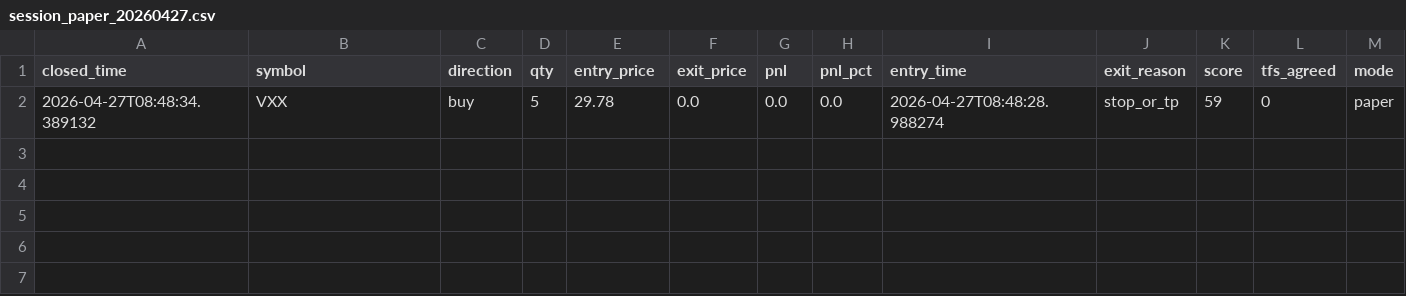
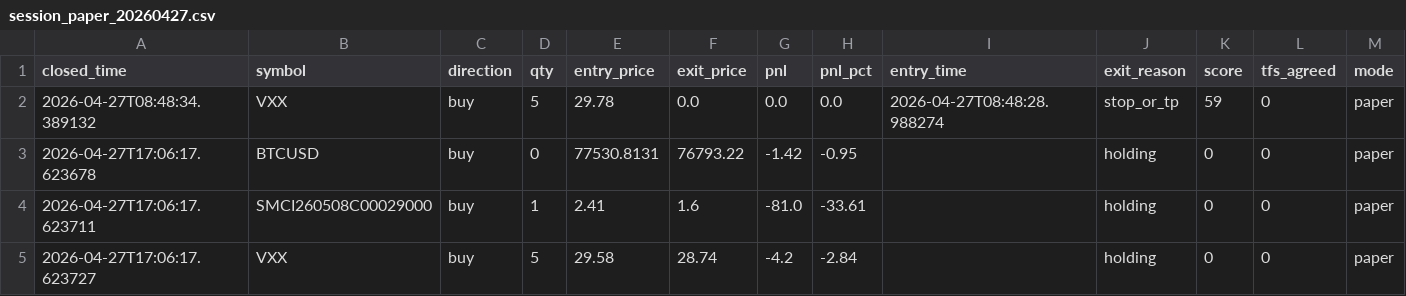
Before and after one commit to speedracer1186/Trading-Bot-Dashboard, a CSV file: session_paper_20260427.csv, drawn as a sheet; only a part is shown; rows hold the shown columns only; the diff names each change by its address in the sheet, - before the commit and + after, or states it on an @@ line.

Commit message:
bot: session results 20260427 17:06

```diff
--- a/session_paper_20260427.csv
+++ b/session_paper_20260427.csv
+row 3: 2026-04-27T17:06:17.623678 | BTCUSD | buy | 0 | 77530.8131 | 76793.22 | -1.42 | -0.95 |  | holding | 0 | 0 | paper
+row 4: 2026-04-27T17:06:17.623711 | SMCI260508C00029000 | buy | 1 | 2.41 | 1.6 | -81.0 | -33.61 |  | holding | 0 | 0 | paper
+row 5: 2026-04-27T17:06:17.623727 | VXX | buy | 5 | 29.58 | 28.74 | -4.2 | -2.84 |  | holding | 0 | 0 | paper
```
